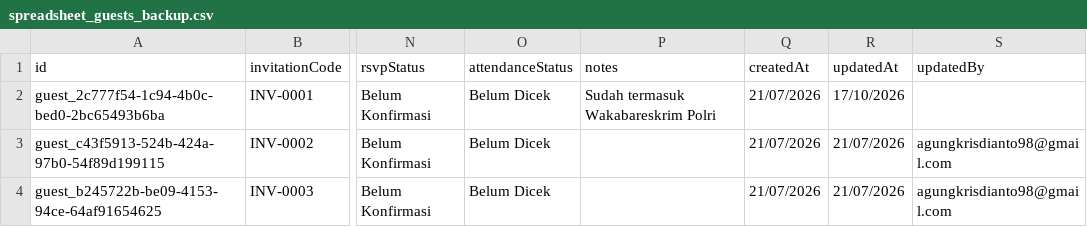
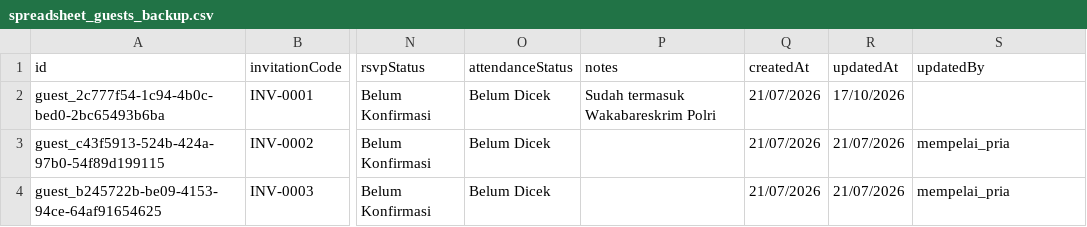
Before and after one commit to omeko11/my_wedding_manager, a CSV file: data_aplikasi/backups/spreadsheet_guests_backup.csv, drawn as a sheet; only a part is shown, gaps mark what is left out; the diff names each change by its address in the sheet, - before the commit and + after, or states it on an @@ line.

```diff
--- a/data_aplikasi/backups/spreadsheet_guests_backup.csv
+++ b/data_aplikasi/backups/spreadsheet_guests_backup.csv
-S3:S4 (updatedBy): agungkrisdianto98@gmail.com
+S3:S4 (updatedBy): mempelai_pria
```
Also changed, not shown: data_aplikasi/backups/spreadsheet_tasks_backup.csv, 17 other files.
